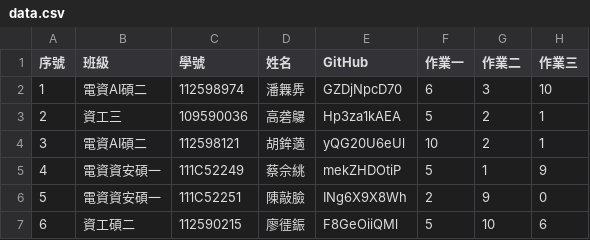
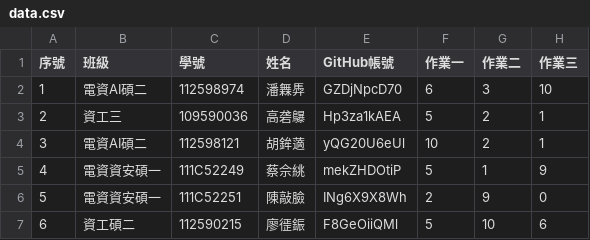
Before and after one commit to yungpei/vis2023f, a CSV file: hw01/data.csv, drawn as a sheet; only a part is shown; the diff names each change by its address in the sheet, - before the commit and + after, or states it on an @@ line.

Commit message:
update data.csv

```diff
--- a/hw01/data.csv
+++ b/hw01/data.csv
-E1: GitHub
+E1: GitHub帳號
```
